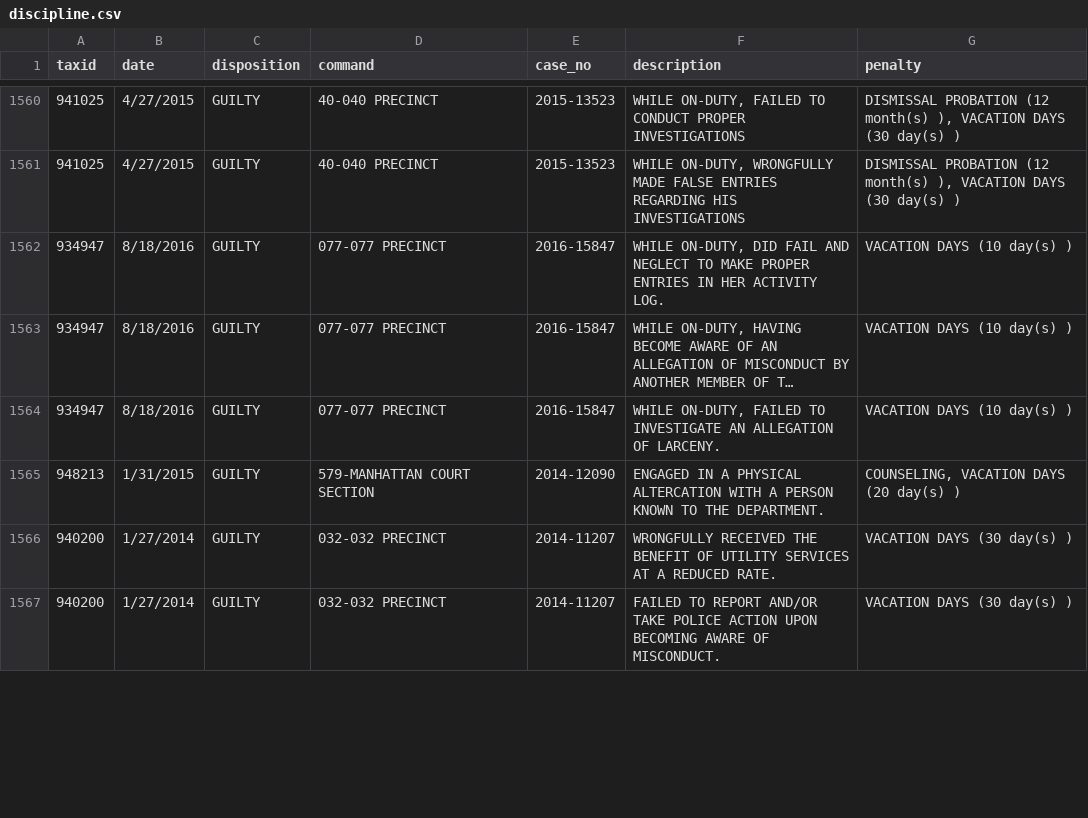
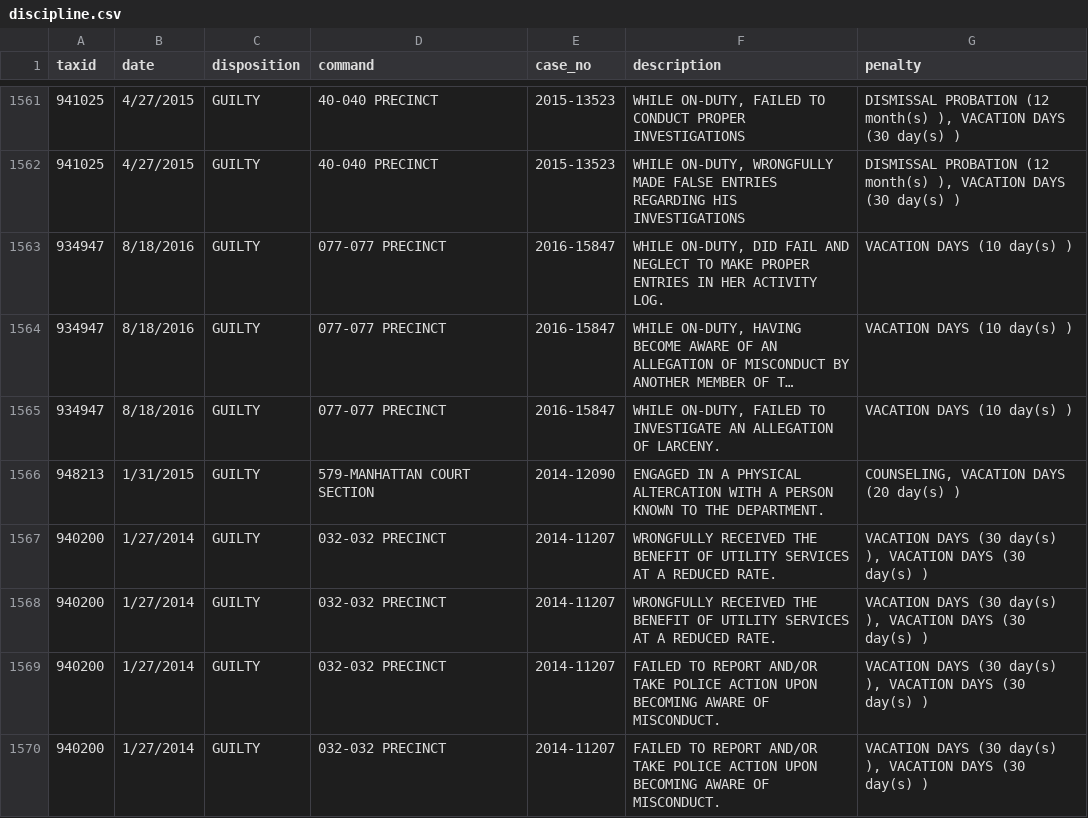
Before and after one commit to ryanwatkins/nypd-officer-profiles, a CSV file: discipline.csv, drawn as a sheet; only a part is shown, gaps mark what is left out; long unchanged cells end in …; addresses are those after the commit; the diff covers the shown part only; the diff names each change by its address in the sheet, - before the commit and + after, or states it on an @@ line.

```diff
--- a/discipline.csv
+++ b/discipline.csv
-G1567 (penalty): VACATION DAYS (30 day(s) )
+G1567 (penalty): VACATION DAYS (30 day(s) ), VACATION DAYS (30 day(s) )
+row 1568: 940200 | 1/27/2014 | GUILTY | 032-032 PRECINCT | 2014-11207 | WRONGFULLY RECEIVED THE BENEFIT OF UTILITY SERVICES AT A REDUCED RATE. | VACATION DAYS (30 day(s) ), VACATION DAYS (30 day(s) )
-G1569 (penalty): VACATION DAYS (30 day(s) )
+G1569 (penalty): VACATION DAYS (30 day(s) ), VACATION DAYS (30 day(s) )
+row 1570: 940200 | 1/27/2014 | GUILTY | 032-032 PRECINCT | 2014-11207 | FAILED TO REPORT AND/OR TAKE POLICE ACTION UPON BECOMING AWARE OF MISCONDUCT. | VACATION DAYS (30 day(s) ), VACATION DAYS (30 day(s) )
```
Also changed, not shown: 7 added rows, 4 removed rows and 6 edited cells elsewhere in this file, 28 other files.
